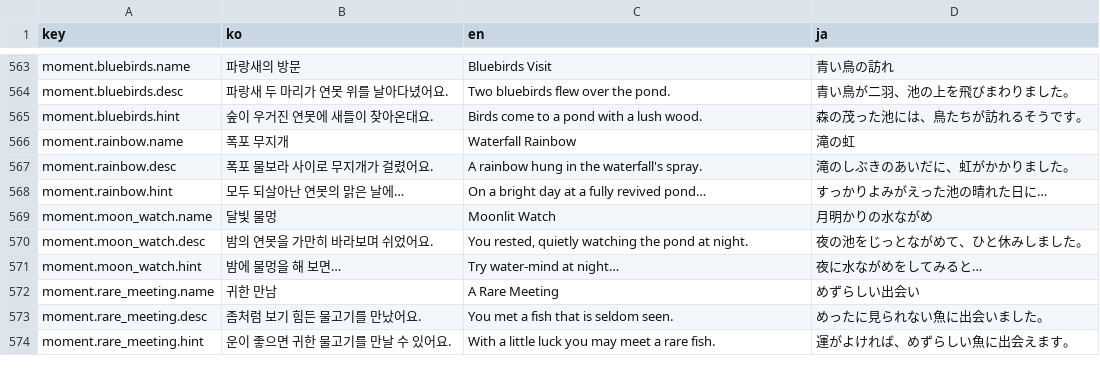
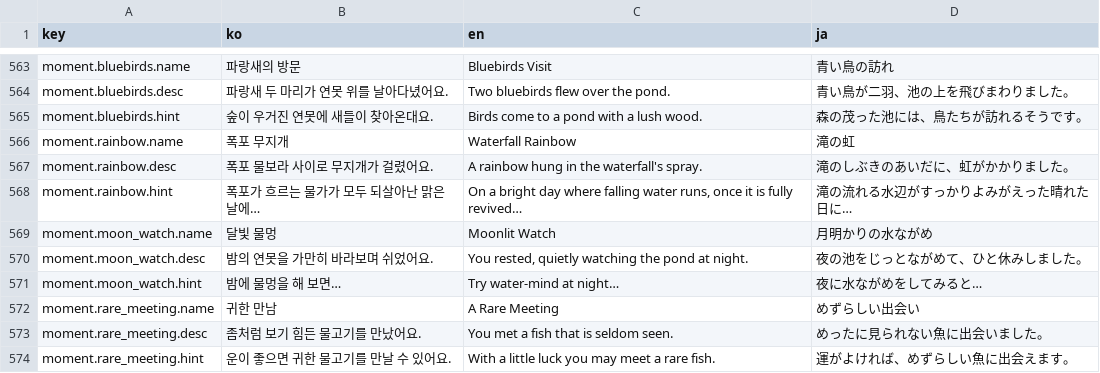
Before and after one commit to jeiel85/ripple-garden, a CSV file: godot/data/localization.csv, drawn as a sheet; only a part is shown, gaps mark what is left out.

```diff
--- a/godot/data/localization.csv
+++ b/godot/data/localization.csv
@@ -567,3 +567,3 @@ moment.rainbow.name,"폭포 무지개","Waterfall Rainbow","滝の虹"
 moment.rainbow.desc,"폭포 물보라 사이로 무지개가 걸렸어요.","A rainbow hung in the waterfall's spray.","滝のしぶきのあいだに、虹がかかりました。"
-moment.rainbow.hint,"모두 되살아난 연못의 맑은 날에…","On a bright day at a fully revived pond…","すっかりよみがえった池の晴れた日に…"
+moment.rainbow.hint,"폭포가 흐르는 물가가 모두 되살아난 맑은 날에…","On a bright day where falling water runs, once it is fully revived…","滝の流れる水辺がすっかりよみがえった晴れた日に…"
 moment.moon_watch.name,"달빛 물멍","Moonlit Watch","月明かりの水ながめ"
```
Also changed, not shown: 12 other files.
